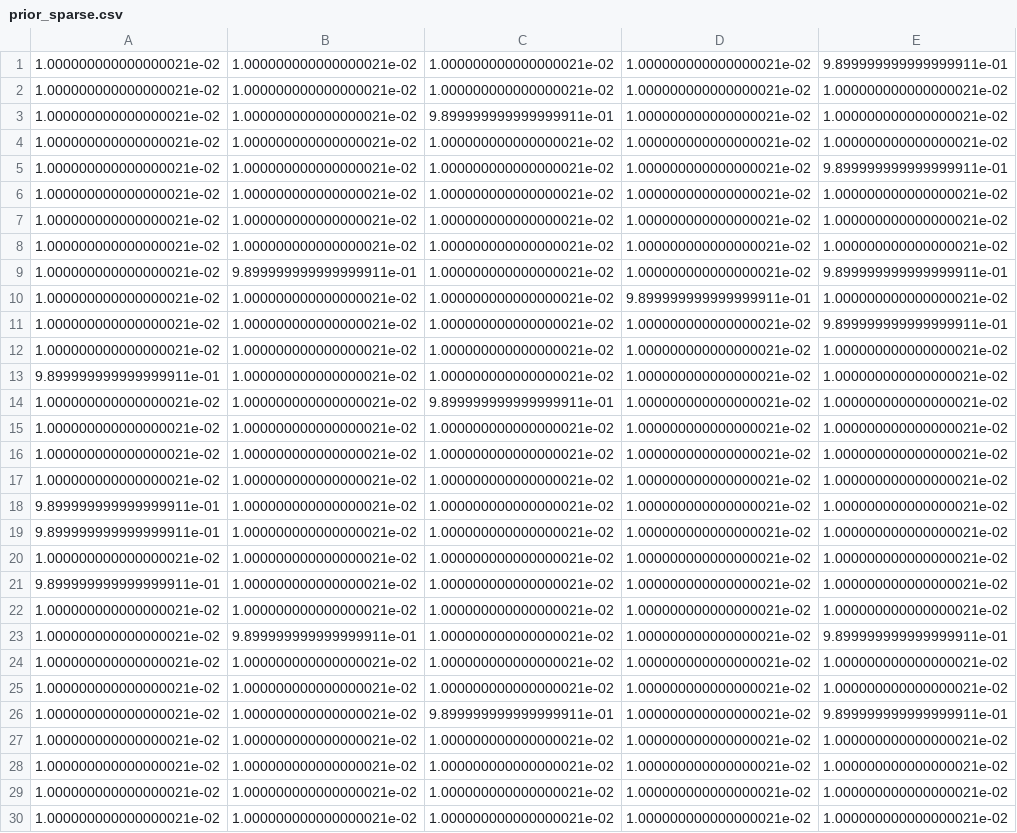
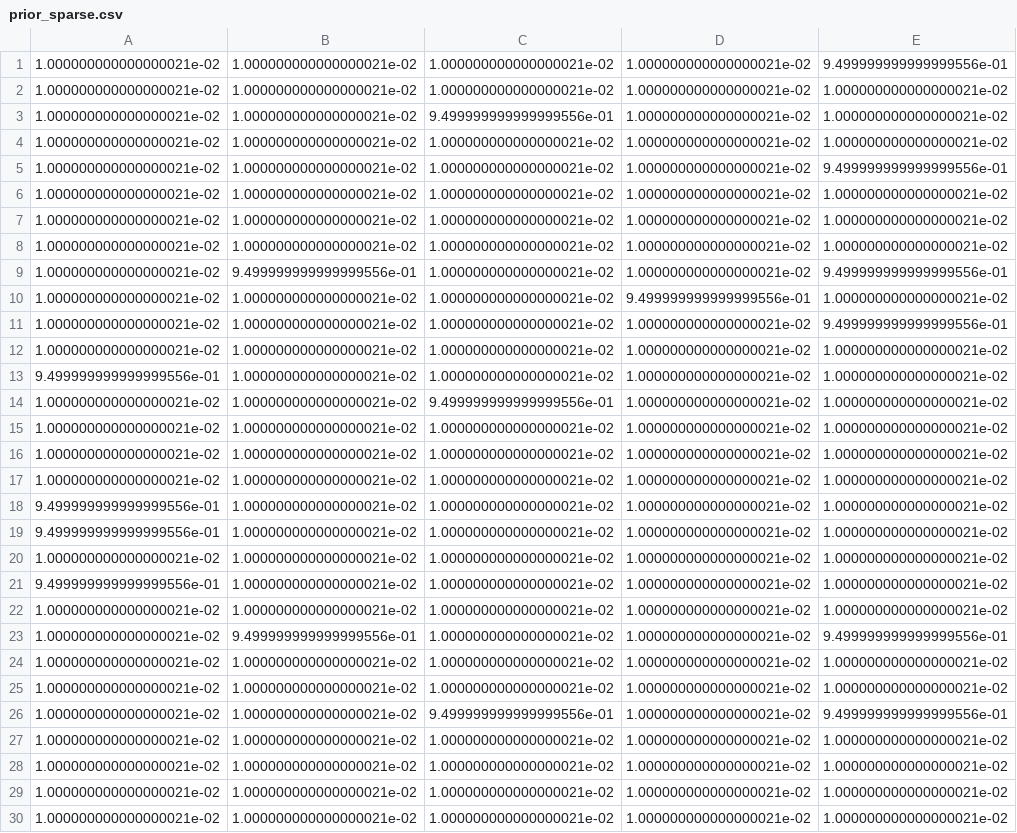
Before and after one commit to mz2/peer, a CSV file: examples/prior_sparse.csv, drawn as a sheet; only a part is shown; the diff covers the shown part only.

```diff
--- a/examples/prior_sparse.csv
+++ b/examples/prior_sparse.csv
@@ -1,6 +1,6 @@
-1.000000000000000021e-02,1.000000000000000021e-02,1.000000000000000021e-02,1.000000000000000021e-02,9.899999999999999911e-01
+1.000000000000000021e-02,1.000000000000000021e-02,1.000000000000000021e-02,1.000000000000000021e-02,9.499999999999999556e-01
 1.000000000000000021e-02,1.000000000000000021e-02,1.000000000000000021e-02,1.000000000000000021e-02,1.000000000000000021e-02
-1.000000000000000021e-02,1.000000000000000021e-02,9.899999999999999911e-01,1.000000000000000021e-02,1.000000000000000021e-02
+1.000000000000000021e-02,1.000000000000000021e-02,9.499999999999999556e-01,1.000000000000000021e-02,1.000000000000000021e-02
 1.000000000000000021e-02,1.000000000000000021e-02,1.000000000000000021e-02,1.000000000000000021e-02,1.000000000000000021e-02
-1.000000000000000021e-02,1.000000000000000021e-02,1.000000000000000021e-02,1.000000000000000021e-02,9.899999999999999911e-01
+1.000000000000000021e-02,1.000000000000000021e-02,1.000000000000000021e-02,1.000000000000000021e-02,9.499999999999999556e-01
 1.000000000000000021e-02,1.000000000000000021e-02,1.000000000000000021e-02,1.000000000000000021e-02,1.000000000000000021e-02
@@ -8,8 +8,8 @@
 1.000000000000000021e-02,1.000000000000000021e-02,1.000000000000000021e-02,1.000000000000000021e-02,1.000000000000000021e-02
-1.000000000000000021e-02,9.899999999999999911e-01,1.000000000000000021e-02,1.000000000000000021e-02,9.899999999999999911e-01
-1.000000000000000021e-02,1.000000000000000021e-02,1.000000000000000021e-02,9.899999999999999911e-01,1.000000000000000021e-02
-1.000000000000000021e-02,1.000000000000000021e-02,1.000000000000000021e-02,1.000000000000000021e-02,9.899999999999999911e-01
+1.000000000000000021e-02,9.499999999999999556e-01,1.000000000000000021e-02,1.000000000000000021e-02,9.499999999999999556e-01
+1.000000000000000021e-02,1.000000000000000021e-02,1.000000000000000021e-02,9.499999999999999556e-01,1.000000000000000021e-02
+1.000000000000000021e-02,1.000000000000000021e-02,1.000000000000000021e-02,1.000000000000000021e-02,9.499999999999999556e-01
 1.000000000000000021e-02,1.000000000000000021e-02,1.000000000000000021e-02,1.000000000000000021e-02,1.000000000000000021e-02
-9.899999999999999911e-01,1.000000000000000021e-02,1.000000000000000021e-02,1.000000000000000021e-02,1.000000000000000021e-02
-1.000000000000000021e-02,1.000000000000000021e-02,9.899999999999999911e-01,1.000000000000000021e-02,1.000000000000000021e-02
+9.499999999999999556e-01,1.000000000000000021e-02,1.000000000000000021e-02,1.000000000000000021e-02,1.000000000000000021e-02
+1.000000000000000021e-02,1.000000000000000021e-02,9.499999999999999556e-01,1.000000000000000021e-02,1.000000000000000021e-02
 1.000000000000000021e-02,1.000000000000000021e-02,1.000000000000000021e-02,1.000000000000000021e-02,1.000000000000000021e-02
@@ -17,11 +17,11 @@
 1.000000000000000021e-02,1.000000000000000021e-02,1.000000000000000021e-02,1.000000000000000021e-02,1.000000000000000021e-02
-9.899999999999999911e-01,1.000000000000000021e-02,1.000000000000000021e-02,1.000000000000000021e-02,1.000000000000000021e-02
-9.899999999999999911e-01,1.000000000000000021e-02,1.000000000000000021e-02,1.000000000000000021e-02,1.000000000000000021e-02
+9.499999999999999556e-01,1.000000000000000021e-02,1.000000000000000021e-02,1.000000000000000021e-02,1.000000000000000021e-02
+9.499999999999999556e-01,1.000000000000000021e-02,1.000000000000000021e-02,1.000000000000000021e-02,1.000000000000000021e-02
 1.000000000000000021e-02,1.000000000000000021e-02,1.000000000000000021e-02,1.000000000000000021e-02,1.000000000000000021e-02
-9.899999999999999911e-01,1.000000000000000021e-02,1.000000000000000021e-02,1.000000000000000021e-02,1.000000000000000021e-02
+9.499999999999999556e-01,1.000000000000000021e-02,1.000000000000000021e-02,1.000000000000000021e-02,1.000000000000000021e-02
 1.000000000000000021e-02,1.000000000000000021e-02,1.000000000000000021e-02,1.000000000000000021e-02,1.000000000000000021e-02
-1.000000000000000021e-02,9.899999999999999911e-01,1.000000000000000021e-02,1.000000000000000021e-02,9.899999999999999911e-01
+1.000000000000000021e-02,9.499999999999999556e-01,1.000000000000000021e-02,1.000000000000000021e-02,9.499999999999999556e-01
 1.000000000000000021e-02,1.000000000000000021e-02,1.000000000000000021e-02,1.000000000000000021e-02,1.000000000000000021e-02
 1.000000000000000021e-02,1.000000000000000021e-02,1.000000000000000021e-02,1.000000000000000021e-02,1.000000000000000021e-02
-1.000000000000000021e-02,1.000000000000000021e-02,9.899999999999999911e-01,1.000000000000000021e-02,9.899999999999999911e-01
+1.000000000000000021e-02,1.000000000000000021e-02,9.499999999999999556e-01,1.000000000000000021e-02,9.499999999999999556e-01
 1.000000000000000021e-02,1.000000000000000021e-02,1.000000000000000021e-02,1.000000000000000021e-02,1.000000000000000021e-02
```
Also changed, not shown: 29 edited cells elsewhere in this file, examples/expression_sparse.csv, examples/groundtruth_sparse.csv, 9 other files.
